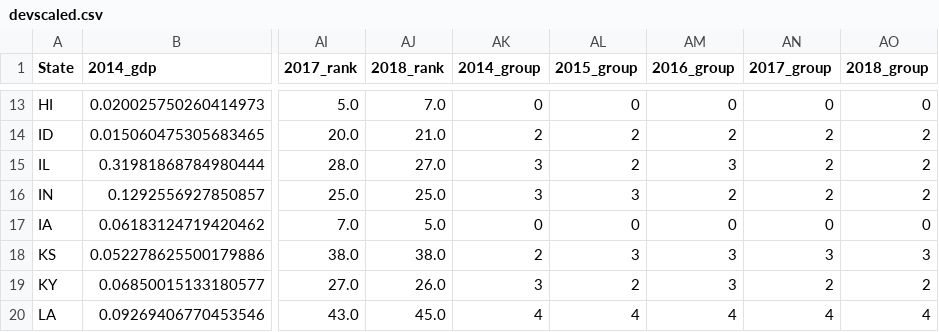
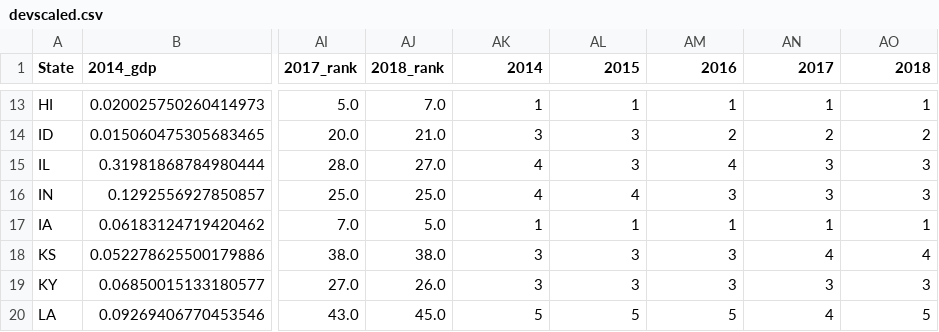
Before and after one commit to Ad1thya-R/CitadelSummerInvitational, a CSV file: Datathon/devscaled.csv, drawn as a sheet; only a part is shown, gaps mark what is left out; the diff covers the shown part only; the diff names each change by its address in the sheet, - before the commit and + after, or states it on an @@ line.

```diff
--- a/Datathon/devscaled.csv
+++ b/Datathon/devscaled.csv
-AK1: 2014_group
+AK1: 2014
-AL1: 2015_group
+AL1: 2015
-AM1: 2016_group
+AM1: 2016
-AN1: 2017_group
+AN1: 2017
-AO1: 2018_group
+AO1: 2018
-AK13 (2014): 0
+AK13 (2014): 1
-AL13 (2015): 0
+AL13 (2015): 1
-AM13 (2016): 0
+AM13 (2016): 1
-AN13 (2017): 0
+AN13 (2017): 1
-AO13 (2018): 0
+AO13 (2018): 1
-AK14 (2014): 2
+AK14 (2014): 3
-AL14:AL15 (2015): 2
+AL14:AL15 (2015): 3
-AK15:AK16 (2014): 3
+AK15:AK16 (2014): 4
-AM15 (2016): 3
+AM15 (2016): 4
-AN15:AN16 (2017): 2
+AN15:AN16 (2017): 3
-AO15:AO16 (2018): 2
+AO15:AO16 (2018): 3
-AL16 (2015): 3
+AL16 (2015): 4
-AM16 (2016): 2
+AM16 (2016): 3
-AK17 (2014): 0
+AK17 (2014): 1
-AL17 (2015): 0
+AL17 (2015): 1
-AM17 (2016): 0
+AM17 (2016): 1
-AN17 (2017): 0
+AN17 (2017): 1
-AO17 (2018): 0
+AO17 (2018): 1
-AK18 (2014): 2
+AK18 (2014): 3
-AN18 (2017): 3
+AN18 (2017): 4
-AO18 (2018): 3
+AO18 (2018): 4
-AL19 (2015): 2
+AL19 (2015): 3
-AN19 (2017): 2
+AN19 (2017): 3
-AO19 (2018): 2
+AO19 (2018): 3
-AK20 (2014): 4
+AK20 (2014): 5
-AL20 (2015): 4
+AL20 (2015): 5
-AM20 (2016): 4
+AM20 (2016): 5
-AO20 (2018): 4
+AO20 (2018): 5
```
Also changed, not shown: 163 edited cells elsewhere in this file, 2 other files.
